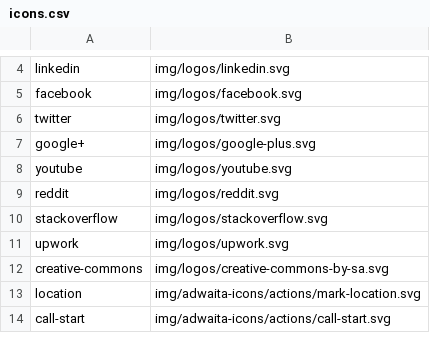
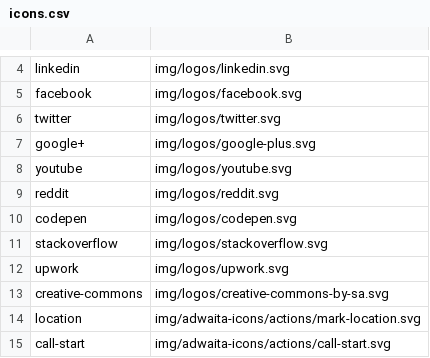
Before and after one commit to shgysk8zer0/shgysk8zer0.github.io, a CSV file: img/icons.csv, drawn as a sheet; only a part is shown, gaps mark what is left out.

Commit message:
Add CodePen link to footer with icon

```diff
--- a/img/icons.csv
+++ b/img/icons.csv
@@ -9,2 +9,3 @@ youtube,img/logos/youtube.svg
 reddit,img/logos/reddit.svg
+codepen,img/logos/codepen.svg
 stackoverflow,img/logos/stackoverflow.svg
```
Also changed, not shown: 3 other files.
